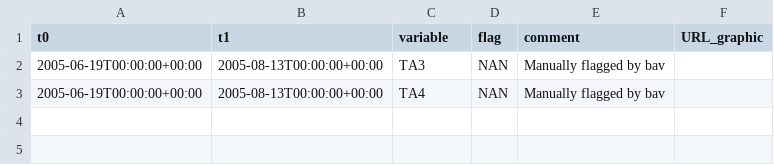
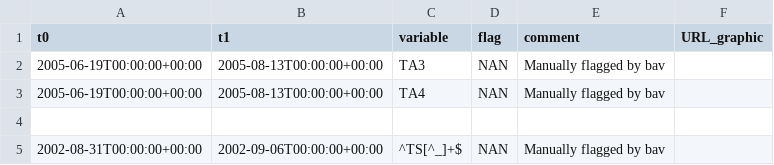
Before and after one commit to GEUS-Glaciology-and-Climate/GC-Net-level-1-data-processing, a CSV file: metadata/flags/Petermann Glacier.csv, drawn as a sheet.

Commit message:
New report and fixing thermistor at Petermann Glacier

```diff
--- a/metadata/flags/Petermann Glacier.csv
+++ b/metadata/flags/Petermann Glacier.csv
@@ -3 +3,3 @@ t0,t1,variable,flag,comment,URL_graphic
 2005-06-19T00:00:00+00:00,2005-08-13T00:00:00+00:00,TA4,NAN,Manually flagged by bav,
+
+2002-08-31T00:00:00+00:00,2002-09-06T00:00:00+00:00,^TS[^_]+$,NAN,Manually flagged by bav,
```
Also changed, not shown: L1/21-PetermannGlacier_daily.csv, metadata/maintenance summary/Petermann Glacier.csv, 20 other files.
